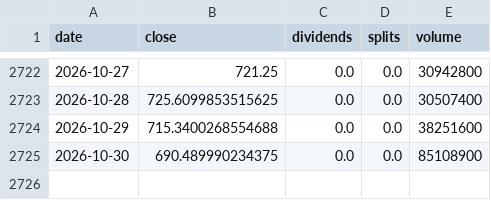
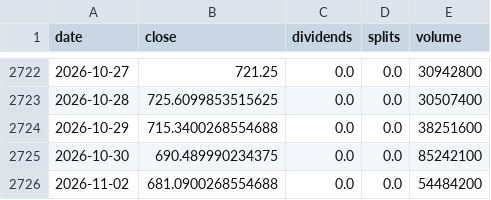
Before and after one commit to pintuwang/ETF, a CSV file: data/raw/QQQ.csv, drawn as a sheet; only a part is shown, gaps mark what is left out.

```diff
--- a/data/raw/QQQ.csv
+++ b/data/raw/QQQ.csv
@@ -2724,2 +2724,3 @@ date,close,dividends,splits,volume
 2026-10-29,715.3400268554688,0.0,0.0,38251600
-2026-10-30,690.489990234375,0.0,0.0,85108900
+2026-10-30,690.489990234375,0.0,0.0,85242100
+2026-11-02,681.0900268554688,0.0,0.0,54484200
```
Also changed, not shown: data/backfill_daily.csv, data/raw/RSP.csv, 9 other files.
